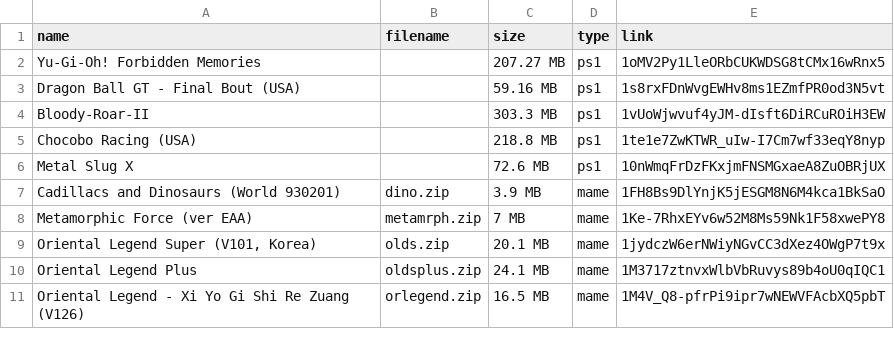
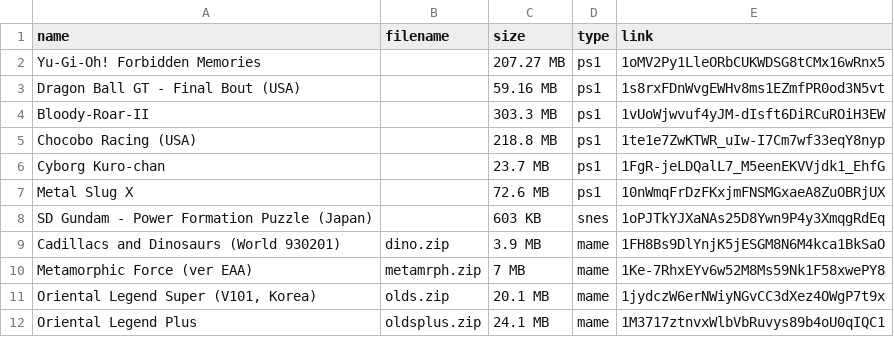
Before and after one commit to zhuydt/zhuydt.github.io, a CSV file: psmu/roms.csv, drawn as a sheet; only a part is shown; the shorter side is filled out with more unchanged rows.

```diff
--- a/psmu/roms.csv
+++ b/psmu/roms.csv
@@ -5,3 +5,5 @@ Bloody-Roar-II,,303.3 MB,ps1,1vUoWjwvuf4yJM-dIsft6DiRCuROiH3EW
 Chocobo Racing (USA),,218.8 MB,ps1,1te1e7ZwKTWR_uIw-I7Cm7wf33eqY8nyp
+Cyborg Kuro-chan,,23.7 MB,ps1,1FgR-jeLDQalL7_M5eenEKVVjdk1_EhfG
 Metal Slug X,,72.6 MB,ps1,10nWmqFrDzFKxjmFNSMGxaeA8ZuOBRjUX
+SD Gundam - Power Formation Puzzle (Japan),,603 KB,snes,1oPJTkYJXaNAs25D8Ywn9P4y3XmqgRdEq
 Cadillacs and Dinosaurs (World 930201),dino.zip,3.9 MB,mame,1FH8Bs9DlYnjK5jESGM8N6M4kca1BkSaO
```
Also changed, not shown: 9 other files.
